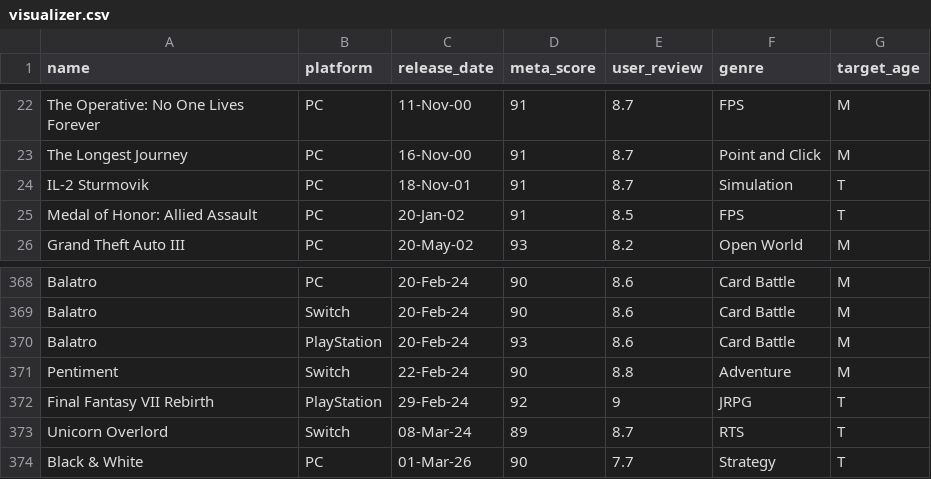
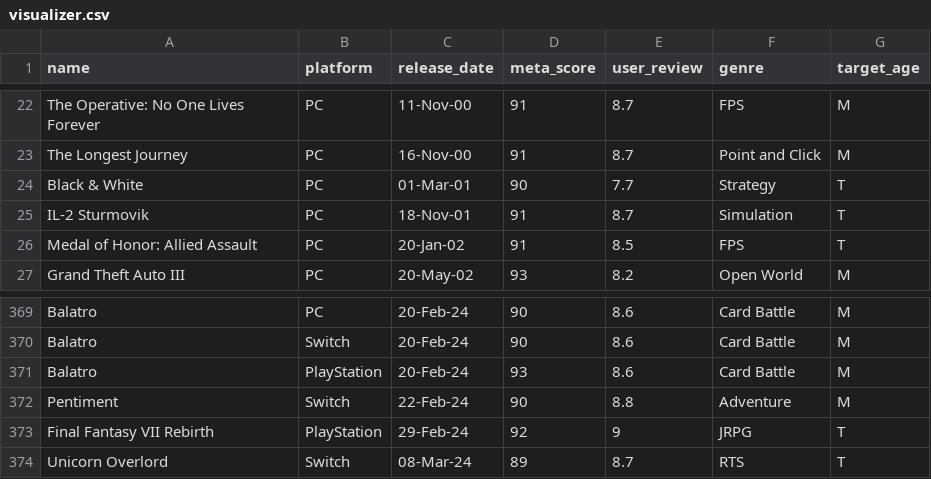
Before and after one commit to yxxjimin/csi4150-dataviz-project, a CSV file: visualizer.csv, drawn as a sheet; only a part is shown, gaps mark what is left out.

```diff
--- a/visualizer.csv
+++ b/visualizer.csv
@@ -23,2 +23,3 @@ The Operative: No One Lives Forever,PC,11-Nov-00,91,8.7,FPS,M
 The Longest Journey,PC,16-Nov-00,91,8.7,Point and Click,M
+Black & White,PC,01-Mar-01,90,7.7,Strategy,T
 IL-2 Sturmovik,PC,18-Nov-01,91,8.7,Simulation,T
@@ -373,2 +374 @@ Final Fantasy VII Rebirth,PlayStation,29-Feb-24,92,9,JRPG,T
 Unicorn Overlord,Switch,08-Mar-24,89,8.7,RTS,T
-Black & White,PC,01-Mar-26,90,7.7,Strategy,T
```
Also changed, not shown: 4 other files.
